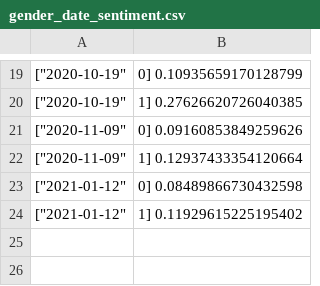
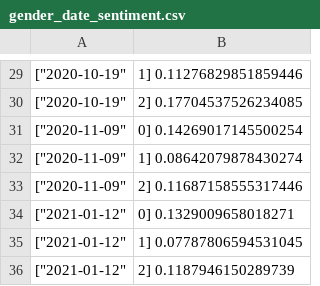
Before and after one commit to sorensenmarius/DAT500, a CSV file: reduced_data/gender_date_sentiment.csv, drawn as a sheet; only a part is shown, gaps mark what is left out; the diff covers the shown part only.

```diff
--- a/reduced_data/gender_date_sentiment.csv
+++ b/reduced_data/gender_date_sentiment.csv
@@ -19,6 +29,8 @@
-["2020-10-19","0"]	0.10935659170128799
-["2020-10-19","1"]	0.27626620726040385
-["2020-11-09","0"]	0.09160853849259626
-["2020-11-09","1"]	0.12937433354120664
-["2021-01-12","0"]	0.08489866730432598
-["2021-01-12","1"]	0.11929615225195402
+["2020-10-19","1"]	0.11276829851859446
+["2020-10-19","2"]	0.17704537526234085
+["2020-11-09","0"]	0.14269017145500254
+["2020-11-09","1"]	0.08642079878430274
+["2020-11-09","2"]	0.11687158555317446
+["2021-01-12","0"]	0.1329009658018271
+["2021-01-12","1"]	0.07787806594531045
+["2021-01-12","2"]	0.1187946150289739
```
Also changed, not shown: 10 added rows and 18 edited cells elsewhere in this file, reduced_data/gender_date_count.csv, 6 other files.
